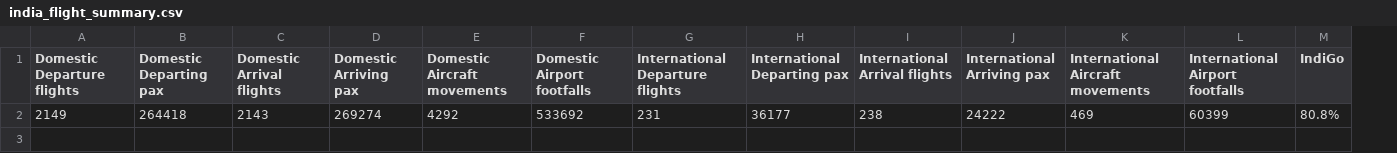
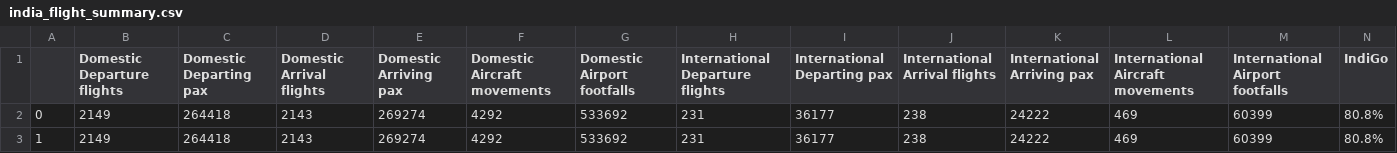
Before and after one commit to ianforme/india-covid-ql-helper, a CSV file: india_flight_summary.csv, drawn as a sheet; only a part is shown; rows hold the shown columns only; the diff names each change by its address in the sheet, - before the commit and + after, or states it on an @@ line.

Commit message:
Update On 19 Sep 2021

```diff
--- a/india_flight_summary.csv
+++ b/india_flight_summary.csv
+column A, row 2: 0
+row 3: 1 | 2149 | 264418 | 2143 | 269274 | 4292 | 533692 | 231 | 36177 | 238 | 24222 | 469 | 60399 | 80.8%
```
